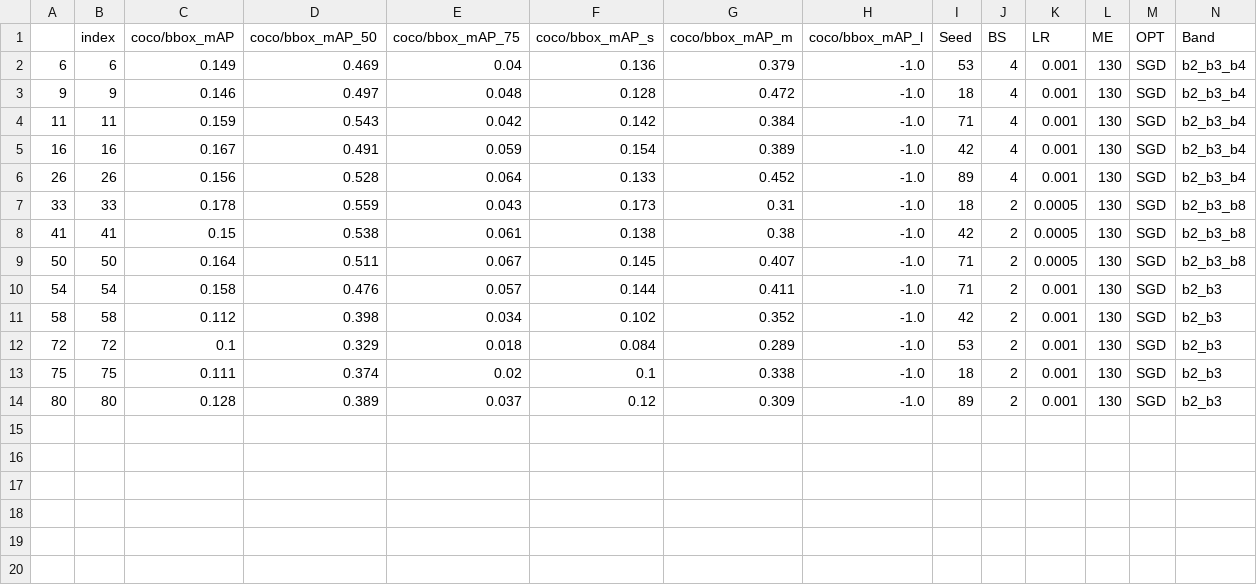
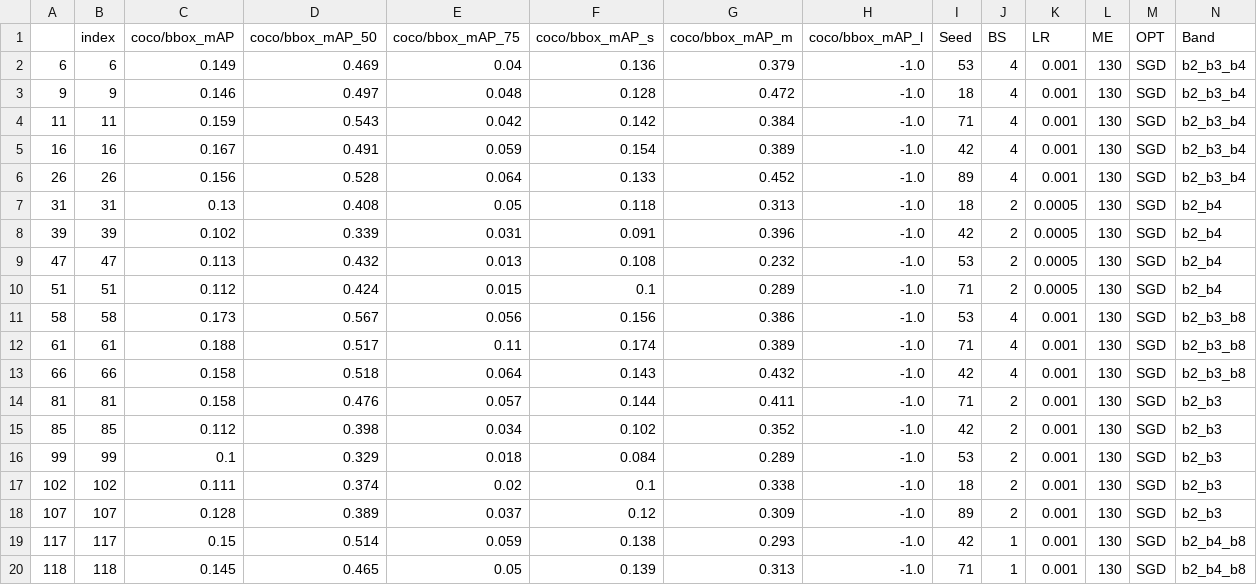
Before and after one commit to sirbastiano/SimpleDet, a CSV file: notebooks/plotters/Sentinel/Multi_all_best.csv, drawn as a sheet.

```diff
--- a/notebooks/plotters/Sentinel/Multi_all_best.csv
+++ b/notebooks/plotters/Sentinel/Multi_all_best.csv
@@ -6,9 +6,15 @@
 26,26,0.156,0.528,0.064,0.133,0.452,-1.0,89,4,0.001,130,SGD,b2_b3_b4
-33,33,0.178,0.559,0.043,0.173,0.31,-1.0,18,2,0.0005,130,SGD,b2_b3_b8
-41,41,0.15,0.538,0.061,0.138,0.38,-1.0,42,2,0.0005,130,SGD,b2_b3_b8
-50,50,0.164,0.511,0.067,0.145,0.407,-1.0,71,2,0.0005,130,SGD,b2_b3_b8
-54,54,0.158,0.476,0.057,0.144,0.411,-1.0,71,2,0.001,130,SGD,b2_b3
-58,58,0.112,0.398,0.034,0.102,0.352,-1.0,42,2,0.001,130,SGD,b2_b3
-72,72,0.1,0.329,0.018,0.084,0.289,-1.0,53,2,0.001,130,SGD,b2_b3
-75,75,0.111,0.374,0.02,0.1,0.338,-1.0,18,2,0.001,130,SGD,b2_b3
-80,80,0.128,0.389,0.037,0.12,0.309,-1.0,89,2,0.001,130,SGD,b2_b3
+31,31,0.13,0.408,0.05,0.118,0.313,-1.0,18,2,0.0005,130,SGD,b2_b4
+39,39,0.102,0.339,0.031,0.091,0.396,-1.0,42,2,0.0005,130,SGD,b2_b4
+47,47,0.113,0.432,0.013,0.108,0.232,-1.0,53,2,0.0005,130,SGD,b2_b4
+51,51,0.112,0.424,0.015,0.1,0.289,-1.0,71,2,0.0005,130,SGD,b2_b4
+58,58,0.173,0.567,0.056,0.156,0.386,-1.0,53,4,0.001,130,SGD,b2_b3_b8
+61,61,0.188,0.517,0.11,0.174,0.389,-1.0,71,4,0.001,130,SGD,b2_b3_b8
+66,66,0.158,0.518,0.064,0.143,0.432,-1.0,42,4,0.001,130,SGD,b2_b3_b8
+81,81,0.158,0.476,0.057,0.144,0.411,-1.0,71,2,0.001,130,SGD,b2_b3
+85,85,0.112,0.398,0.034,0.102,0.352,-1.0,42,2,0.001,130,SGD,b2_b3
+99,99,0.1,0.329,0.018,0.084,0.289,-1.0,53,2,0.001,130,SGD,b2_b3
+102,102,0.111,0.374,0.02,0.1,0.338,-1.0,18,2,0.001,130,SGD,b2_b3
+107,107,0.128,0.389,0.037,0.12,0.309,-1.0,89,2,0.001,130,SGD,b2_b3
+117,117,0.15,0.514,0.059,0.138,0.293,-1.0,42,1,0.001,130,SGD,b2_b4_b8
+118,118,0.145,0.465,0.05,0.139,0.313,-1.0,71,1,0.001,130,SGD,b2_b4_b8
```
Also changed, not shown: notebooks/plotters/VENuS/Multi_all_best.csv, 18 other files.
